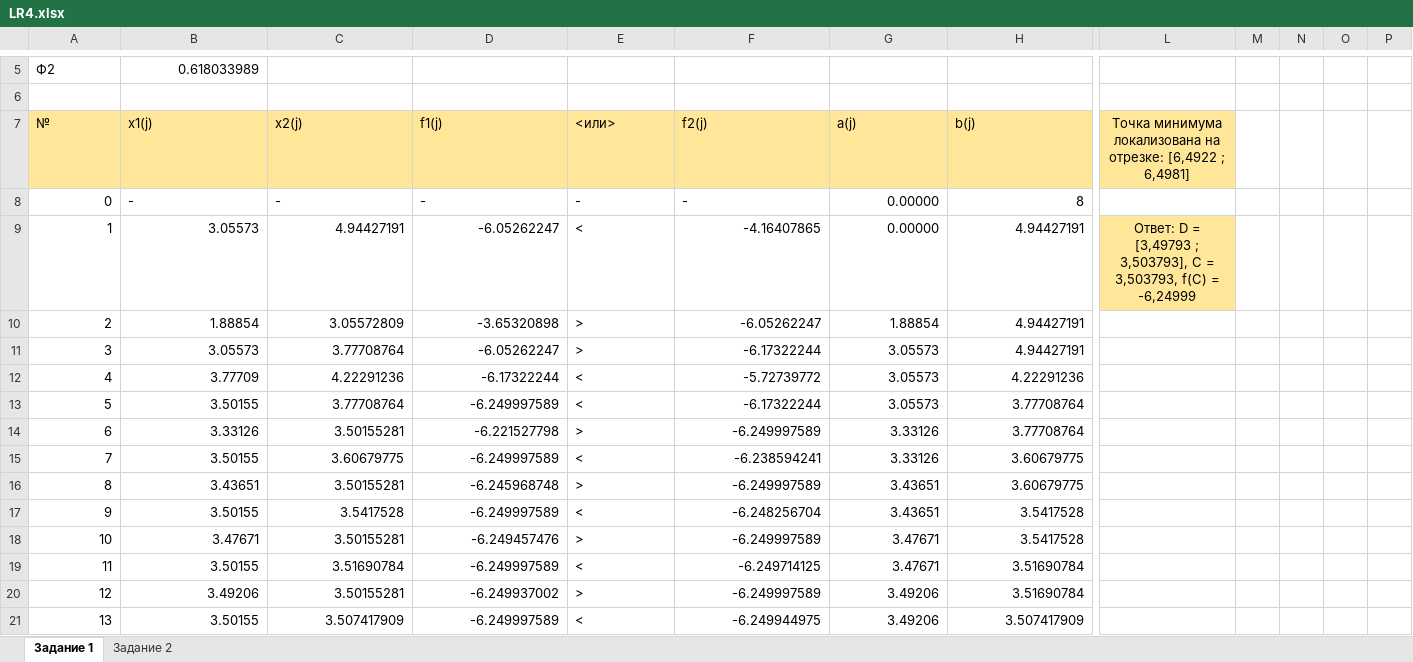
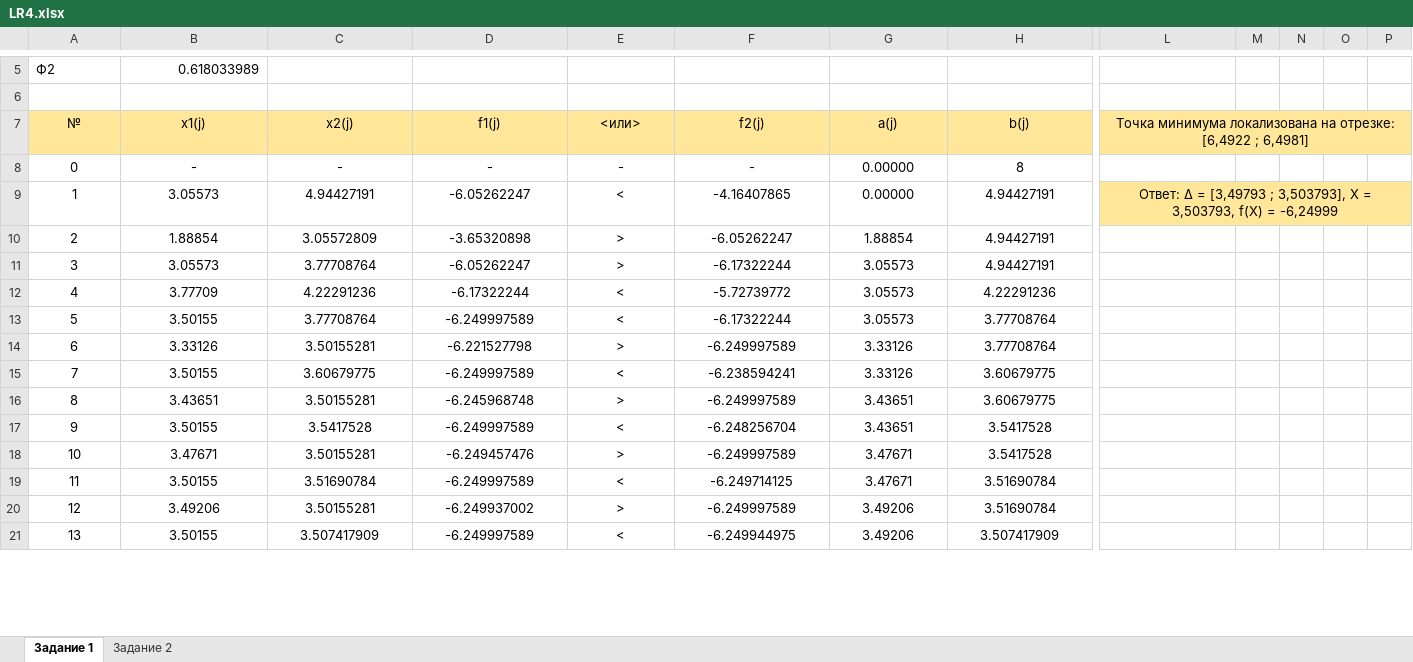
Before and after one commit to BimbaMan/OptimizationMethods_sem5, an Excel workbook: LR4/LR4.xlsx, sheet Задание 1, drawn as a sheet; only a part is shown, gaps mark what is left out; values as stored, in another font and other column widths than the file's, no borders; charts and pictures not drawn; the diff covers the shown part only; the diff names each change by its address in the sheet, - before the commit and + after, or states it on an @@ line.

Commit message:
LR 4.1

```diff
--- a/LR4/LR4.xlsx (sheet Задание 1)
+++ b/LR4/LR4.xlsx (sheet Задание 1)
-A7:H7 alignment: left
+A7:H7 alignment: center
+L7:R7 merged
-M7:P7 fill: none
+M7:P7 fill: #FFE699
-A8 alignment: right
+A8 alignment: center
-B8:F8 alignment: left
+B8:F8 alignment: center
-G8:H8 alignment: right
+G8:H8 alignment: center
-A9:D21 alignment: right
+A9:D21 alignment: center
-E9:E21 alignment: left
+E9:E21 alignment: center
-F9:H21 alignment: right
+F9:H21 alignment: center
-L9: Ответ: D = [3,49793 ; 3,503793], C = 3,503793, f(C) = -6,24999
+L9: Ответ: Δ = [3,49793 ; 3,503793], X = 3,503793, f(X) = -6,24999
+L9:R9 merged
-M9:P9 fill: none
+M9:P9 fill: #FFE699
```
Also changed, not shown: 88 added rows, cell formats and merged cells elsewhere in this sheet, charts or pictures.
